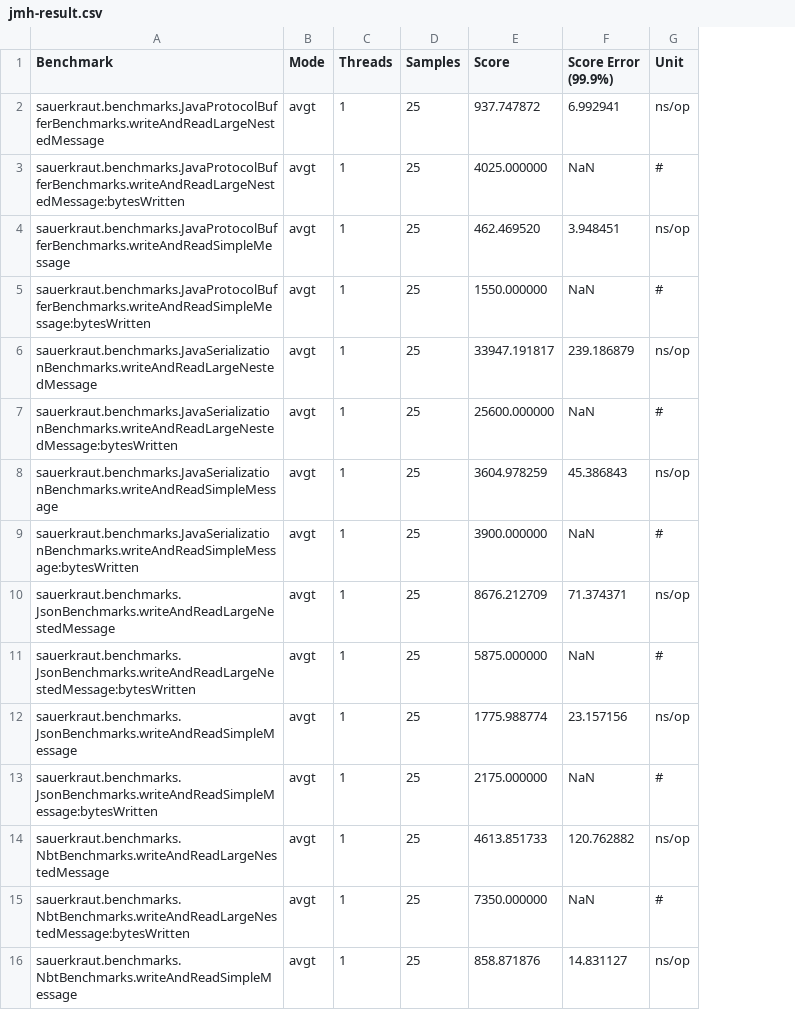
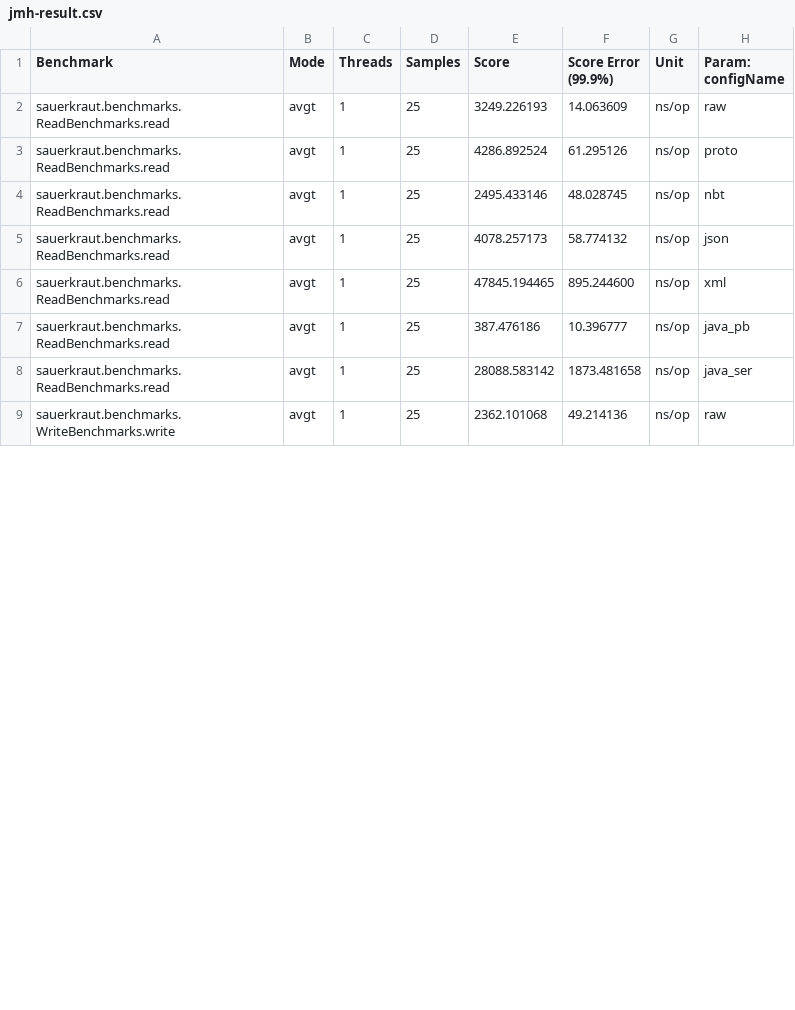
Before and after one commit to jsuereth/sauerkraut, a CSV file: benchmarks/jmh-result.csv, drawn as a sheet; only a part is shown; removed rows and columns are numbered as before the commit, all else as after; the diff covers the shown part only; the diff names each change by its address in the sheet, - before the commit and + after, or states it on an @@ line.

Commit message:
Expand runtime reflection of collections, improve benchmarks and flesh out the Proto format for collections (#3)
- Major overhaul to benchmarking
  - Benchmarking now separates read vs. write
  - Reading is compared relative to the size written
  - Benchmarking now only tests one type of message across all formats (for now).
- Overhaul to FastTypeTag for collections
  - Removed Given and we now pull tags from Pickler[T] if we can't autogenerate one
  - Added new CollectionTag that allows introspection into the FastTypeTag of collection elements
- Major overhaul to Protos format.
  - Now supports compressed repeated primitive fields in reading and writing
  - Supports writing repeated structures
  - optimisations and tuning to Proto reader (some to writer)

```diff
--- a/benchmarks/jmh-result.csv
+++ b/benchmarks/jmh-result.csv
+column H (Param: configName), rows 2-9: raw | proto | nbt | json | xml | java_pb | java_ser | raw
-A2 (Benchmark): sauerkraut.benchmarks.JavaProtocolBufferBenchmarks.writeAndReadLargeNestedMessage
+A2 (Benchmark): sauerkraut.benchmarks.ReadBenchmarks.read
-E2 (Score): 937.747872
+E2 (Score): 3249.226193
-F2 (Score Error (99.9%)): 6.992941
+F2 (Score Error (99.9%)): 14.063609
-row 3: sauerkraut.benchmarks.JavaProtocolBufferBenchmarks.writeAndReadLargeNestedMessage:bytesWritten | avgt | 1 | 25 | 4025.000000 | NaN | #
-A3 (Benchmark): sauerkraut.benchmarks.JavaProtocolBufferBenchmarks.writeAndReadSimpleMessage
+A3 (Benchmark): sauerkraut.benchmarks.ReadBenchmarks.read
-E3 (Score): 462.469520
+E3 (Score): 4286.892524
-F3 (Score Error (99.9%)): 3.948451
+F3 (Score Error (99.9%)): 61.295126
-row 5: sauerkraut.benchmarks.JavaProtocolBufferBenchmarks.writeAndReadSimpleMessage:bytesWritten | avgt | 1 | 25 | 1550.000000 | NaN | #
-A4 (Benchmark): sauerkraut.benchmarks.JavaSerializationBenchmarks.writeAndReadLargeNestedMessage
+A4 (Benchmark): sauerkraut.benchmarks.ReadBenchmarks.read
-E4 (Score): 33947.191817
+E4 (Score): 2495.433146
-F4 (Score Error (99.9%)): 239.186879
+F4 (Score Error (99.9%)): 48.028745
-row 7: sauerkraut.benchmarks.JavaSerializationBenchmarks.writeAndReadLargeNestedMessage:bytesWritten | avgt | 1 | 25 | 25600.000000 | NaN | #
-A5 (Benchmark): sauerkraut.benchmarks.JavaSerializationBenchmarks.writeAndReadSimpleMessage
+A5 (Benchmark): sauerkraut.benchmarks.ReadBenchmarks.read
-E5 (Score): 3604.978259
+E5 (Score): 4078.257173
-F5 (Score Error (99.9%)): 45.386843
+F5 (Score Error (99.9%)): 58.774132
-row 9: sauerkraut.benchmarks.JavaSerializationBenchmarks.writeAndReadSimpleMessage:bytesWritten | avgt | 1 | 25 | 3900.000000 | NaN | #
-A6 (Benchmark): sauerkraut.benchmarks.JsonBenchmarks.writeAndReadLargeNestedMessage
+A6 (Benchmark): sauerkraut.benchmarks.ReadBenchmarks.read
-E6 (Score): 8676.212709
+E6 (Score): 47845.194465
-F6 (Score Error (99.9%)): 71.374371
+F6 (Score Error (99.9%)): 895.244600
-row 11: sauerkraut.benchmarks.JsonBenchmarks.writeAndReadLargeNestedMessage:bytesWritten | avgt | 1 | 25 | 5875.000000 | NaN | #
-A7 (Benchmark): sauerkraut.benchmarks.JsonBenchmarks.writeAndReadSimpleMessage
+A7 (Benchmark): sauerkraut.benchmarks.ReadBenchmarks.read
-E7 (Score): 1775.988774
+E7 (Score): 387.476186
-F7 (Score Error (99.9%)): 23.157156
+F7 (Score Error (99.9%)): 10.396777
-row 13: sauerkraut.benchmarks.JsonBenchmarks.writeAndReadSimpleMessage:bytesWritten | avgt | 1 | 25 | 2175.000000 | NaN | #
-A8 (Benchmark): sauerkraut.benchmarks.NbtBenchmarks.writeAndReadLargeNestedMessage
+A8 (Benchmark): sauerkraut.benchmarks.ReadBenchmarks.read
-E8 (Score): 4613.851733
+E8 (Score): 28088.583142
-F8 (Score Error (99.9%)): 120.762882
+F8 (Score Error (99.9%)): 1873.481658
-row 15: sauerkraut.benchmarks.NbtBenchmarks.writeAndReadLargeNestedMessage:bytesWritten | avgt | 1 | 25 | 7350.000000 | NaN | #
-A9 (Benchmark): sauerkraut.benchmarks.NbtBenchmarks.writeAndReadSimpleMessage
+A9 (Benchmark): sauerkraut.benchmarks.WriteBenchmarks.write
-E9 (Score): 858.871876
+E9 (Score): 2362.101068
-F9 (Score Error (99.9%)): 14.831127
+F9 (Score Error (99.9%)): 49.214136
```
Also changed, not shown: 32 edited cells elsewhere in this file, 17 other files.
